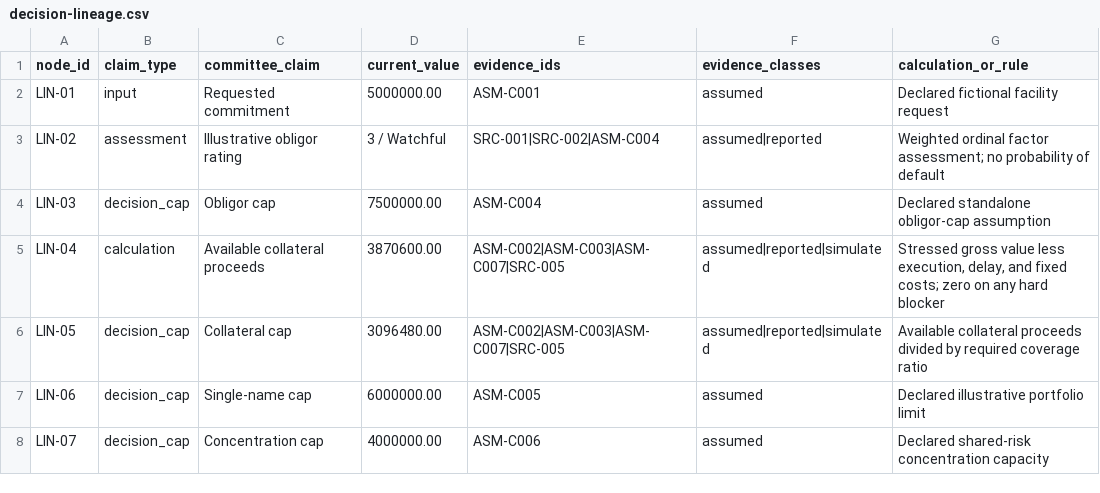
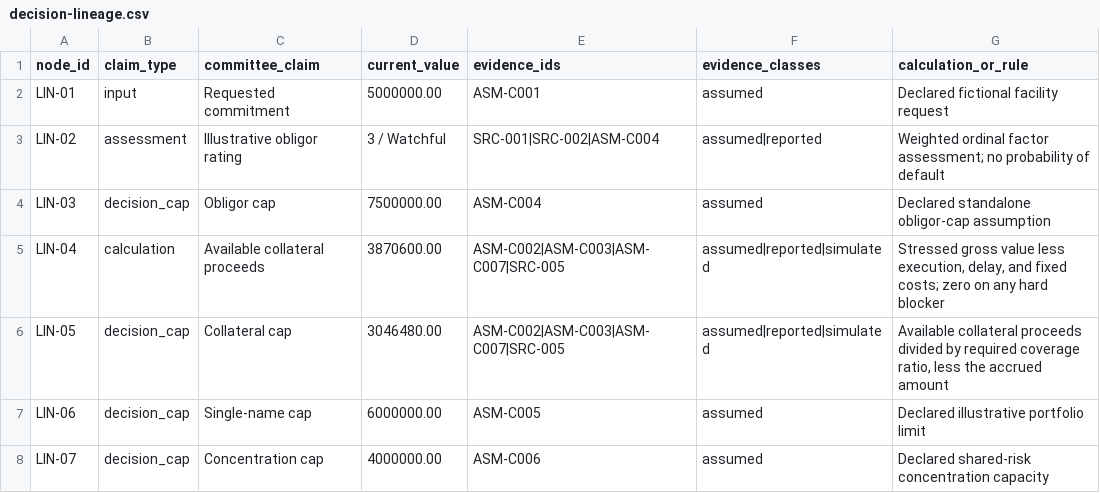
Before and after one commit to RahilBhavan/coinbase-credit-risk, a CSV file: artifacts/decision-lineage.csv, drawn as a sheet; only a part is shown; the diff names each change by its address in the sheet, - before the commit and + after, or states it on an @@ line.

```diff
--- a/artifacts/decision-lineage.csv
+++ b/artifacts/decision-lineage.csv
-D6 (current_value): 3096480.00
+D6 (current_value): 3046480.00
-G6 (calculation_or_rule): …required coverage ratio
+G6 (calculation_or_rule): …required coverage ratio, less the accrued amount
```
Also changed, not shown: artifacts/reviewer-scorecard.csv, artifacts/scenario-attribution.csv, 45 other files.
